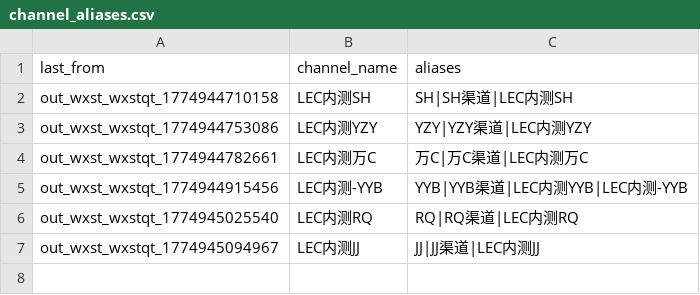
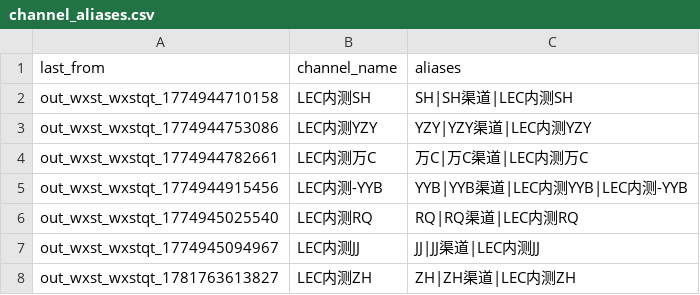
Before and after one commit to yxqhuqin222-star/rizhuizong, a CSV file: config/channel_aliases.csv, drawn as a sheet.

Commit message:
Update LEC channel share targets

```diff
--- a/config/channel_aliases.csv
+++ b/config/channel_aliases.csv
@@ -7 +7,2 @@ out_wxst_wxstqt_1774945025540,LEC内测RQ,RQ|RQ渠道|LEC内测RQ
 out_wxst_wxstqt_1774945094967,LEC内测JJ,JJ|JJ渠道|LEC内测JJ
+out_wxst_wxstqt_1781763613827,LEC内测ZH,ZH|ZH渠道|LEC内测ZH
```
Also changed, not shown: 7 other files.
